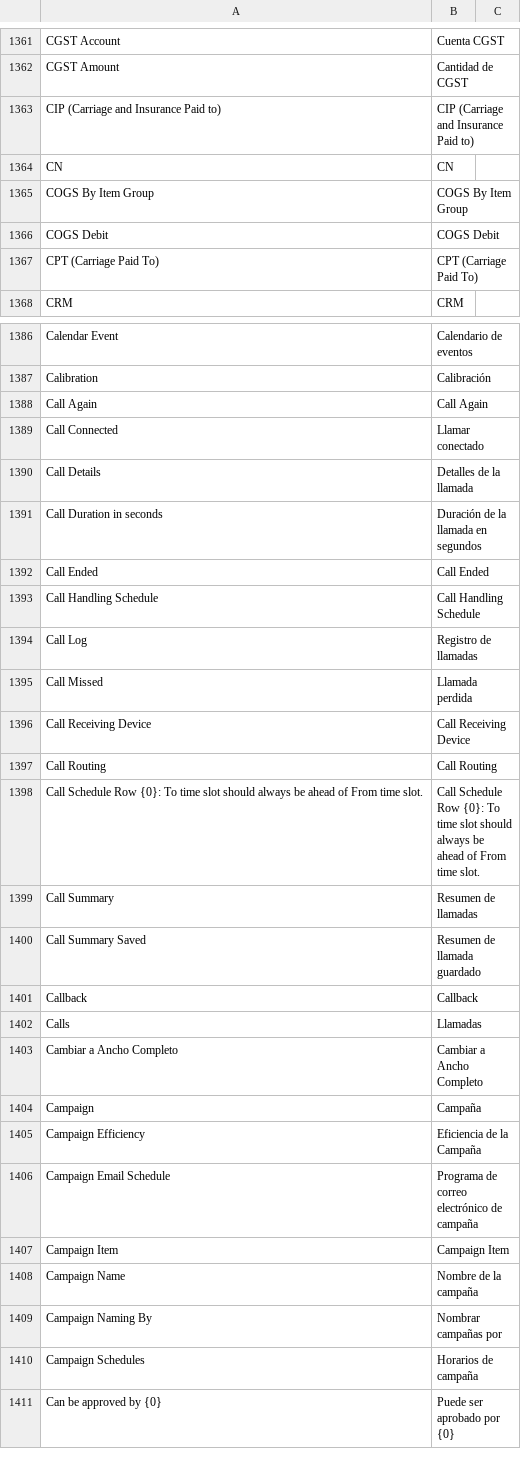
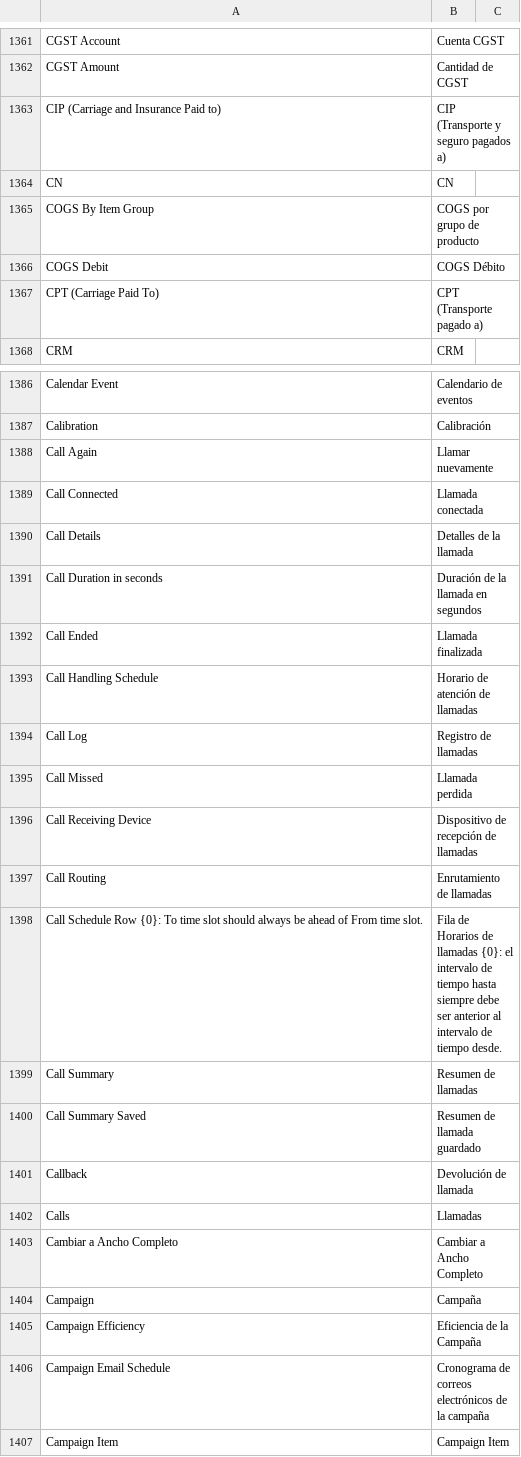
Before and after one commit to fproldan/erpnext, a CSV file: erpnext/translations/es.csv, drawn as a sheet; only a part is shown, gaps mark what is left out; the shorter side is filled out with more unchanged rows; the diff covers the shown part only.

Commit message:
trans

```diff
--- a/erpnext/translations/es.csv
+++ b/erpnext/translations/es.csv
@@ -1452,7 +1452,7 @@ CGST Account,Cuenta CGST,
 CGST Amount,Cantidad de CGST,
-CIP (Carriage and Insurance Paid to),CIP (Carriage and Insurance Paid to),
+CIP (Carriage and Insurance Paid to),CIP (Transporte y seguro pagados a),
 CN,CN,
-COGS By Item Group,COGS By Item Group,
-COGS Debit,COGS Debit,
-CPT (Carriage Paid To),CPT (Carriage Paid To),
+COGS By Item Group,COGS por grupo de producto,
+COGS Debit,COGS Débito,
+CPT (Carriage Paid To),CPT (Transporte pagado a),
 CRM,CRM,
@@ -1477,16 +1477,16 @@ Calendar Event,Calendario de eventos,
 Calibration,Calibración,
-Call Again,Call Again,
-Call Connected,Llamar conectado,
+Call Again,Llamar nuevamente,
+Call Connected,Llamada conectada,
 Call Details,Detalles de la llamada,
 Call Duration in seconds,Duración de la llamada en segundos,
-Call Ended,Call Ended,
-Call Handling Schedule,Call Handling Schedule,
+Call Ended,Llamada finalizada,
+Call Handling Schedule,Horario de atención de llamadas,
 Call Log,Registro de llamadas,
 Call Missed,Llamada perdida,
-Call Receiving Device,Call Receiving Device,
-Call Routing,Call Routing,
-Call Schedule Row {0}: To time slot should always be ahead of From time slot.,Call Schedule Row {0}: To time slot should always be ahead of From time slot.,
+Call Receiving Device,Dispositivo de recepción de llamadas,
+Call Routing,Enrutamiento de llamadas,
+Call Schedule Row {0}: To time slot should always be ahead of From time slot.,Fila de Horarios de llamadas {0}: el intervalo de tiempo hasta siempre debe ser anterior al intervalo de tiempo desde.,
 Call Summary,Resumen de llamadas,
 Call Summary Saved,Resumen de llamada guardado,
-Callback,Callback,
+Callback,Devolución de llamada,
 Calls,Llamadas,
@@ -1495,3 +1495,3 @@ Campaign,Campaña,
 Campaign Efficiency,Eficiencia de la Campaña,
-Campaign Email Schedule,Programa de correo electrónico de campaña,
+Campaign Email Schedule,Cronograma de correos electrónicos de la campaña,
 Campaign Item,Campaign Item,
```
Also changed, not shown: 20 edited cells elsewhere in this file.
